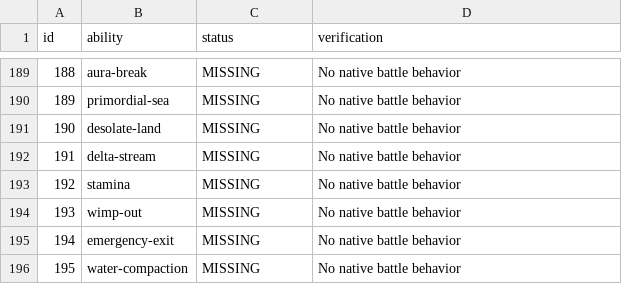
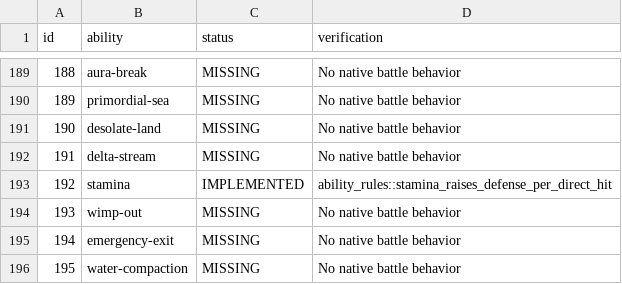
Before and after one commit to fourlastor/wilds-battle-engine, a CSV file: reports/ability-coverage.csv, drawn as a sheet; only a part is shown, gaps mark what is left out.

Commit message:
Implement Stamina Defense boosts per hit

```diff
--- a/reports/ability-coverage.csv
+++ b/reports/ability-coverage.csv
@@ -192,3 +192,3 @@ id,ability,status,verification
 191,delta-stream,MISSING,No native battle behavior
-192,stamina,MISSING,No native battle behavior
+192,stamina,IMPLEMENTED,ability_rules::stamina_raises_defense_per_direct_hit
 193,wimp-out,MISSING,No native battle behavior
```
Also changed, not shown: 2 other files.
